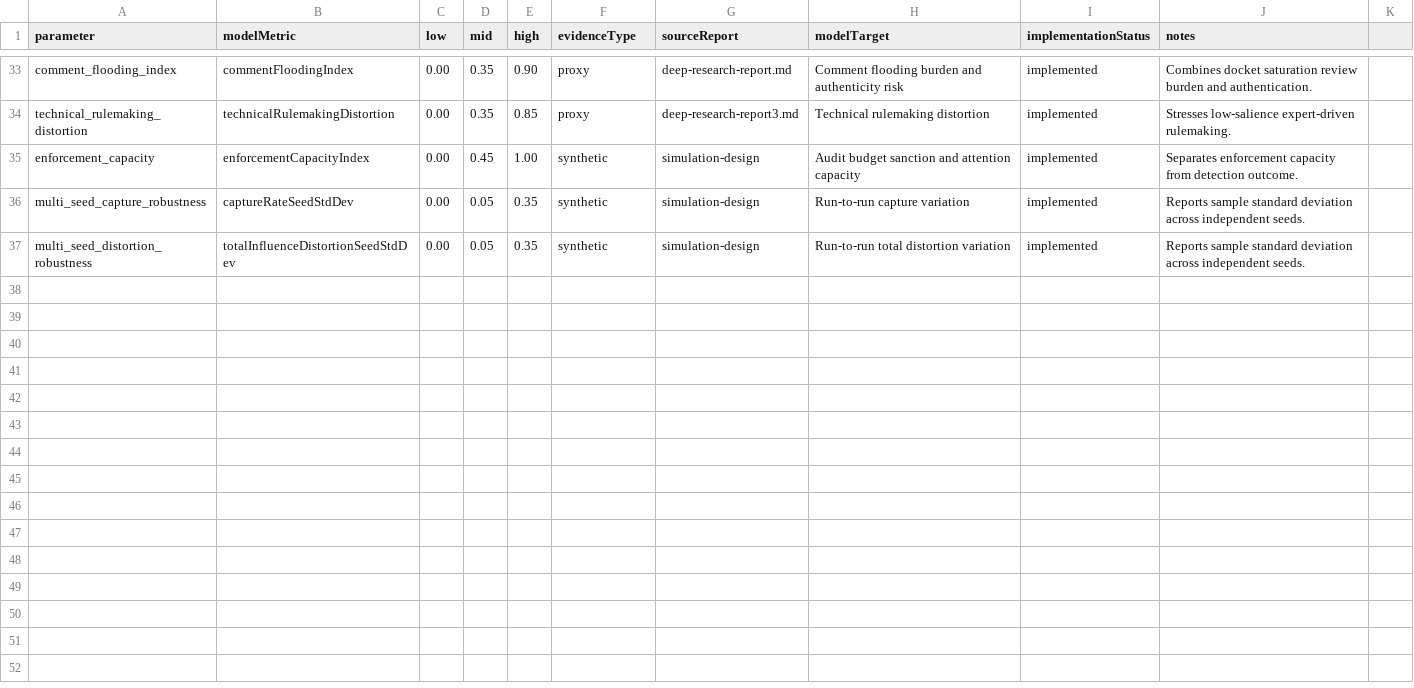
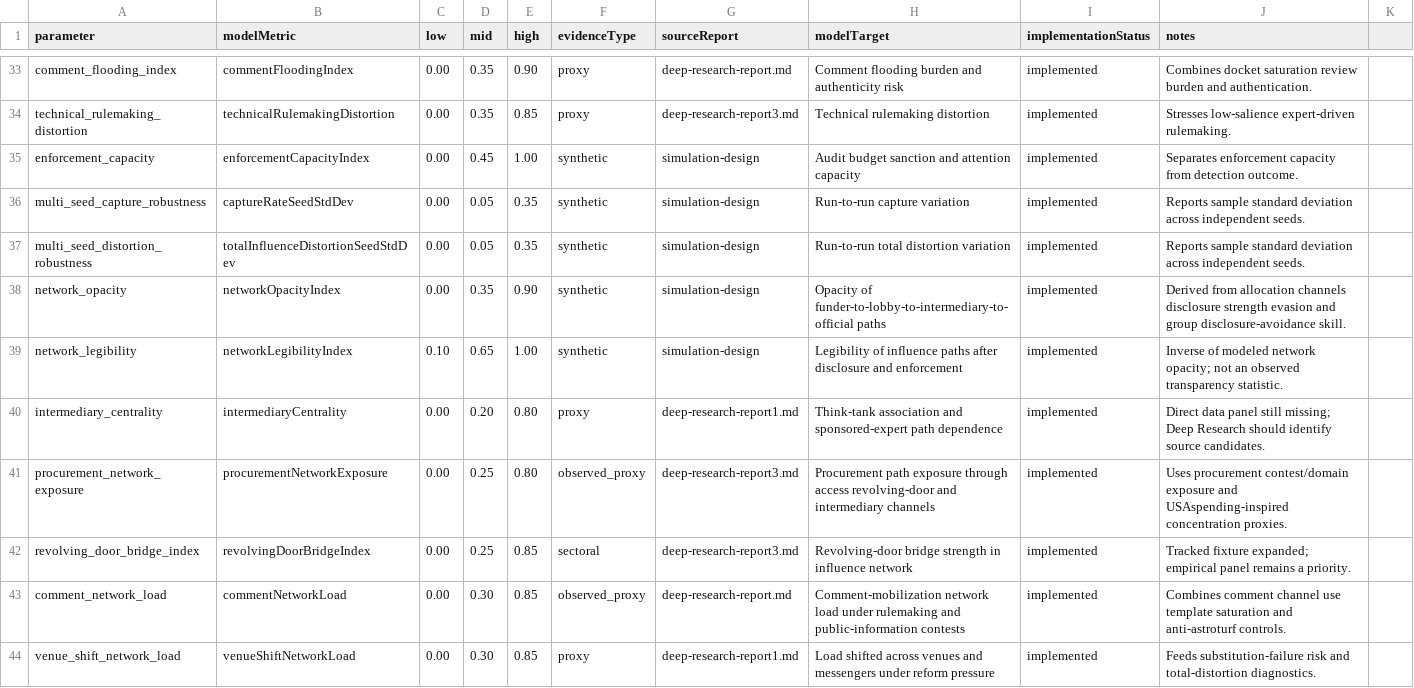
Before and after one commit to Jacoba1100254352/lobby-capture-simulator, a CSV file: data/calibration/parameter-map.csv, drawn as a sheet; only a part is shown, gaps mark what is left out.

```diff
--- a/data/calibration/parameter-map.csv
+++ b/data/calibration/parameter-map.csv
@@ -37 +37,8 @@ multi_seed_capture_robustness,captureRateSeedStdDev,0.00,0.05,0.35,synthetic,sim
 multi_seed_distortion_robustness,totalInfluenceDistortionSeedStdDev,0.00,0.05,0.35,synthetic,simulation-design,Run-to-run total distortion variation,implemented,Reports sample standard deviation across independent seeds.
+network_opacity,networkOpacityIndex,0.00,0.35,0.90,synthetic,simulation-design,Opacity of funder-to-lobby-to-intermediary-to-official paths,implemented,Derived from allocation channels disclosure strength evasion and group disclosure-avoidance skill.
+network_legibility,networkLegibilityIndex,0.10,0.65,1.00,synthetic,simulation-design,Legibility of influence paths after disclosure and enforcement,implemented,Inverse of modeled network opacity; not an observed transparency statistic.
+intermediary_centrality,intermediaryCentrality,0.00,0.20,0.80,proxy,deep-research-report1.md,Think-tank association and sponsored-expert path dependence,implemented,Direct data panel still missing; Deep Research should identify source candidates.
+procurement_network_exposure,procurementNetworkExposure,0.00,0.25,0.80,observed_proxy,deep-research-report3.md,Procurement path exposure through access revolving-door and intermediary channels,implemented,Uses procurement contest/domain exposure and USAspending-inspired concentration proxies.
+revolving_door_bridge_index,revolvingDoorBridgeIndex,0.00,0.25,0.85,sectoral,deep-research-report3.md,Revolving-door bridge strength in influence network,implemented,Tracked fixture expanded; empirical panel remains a priority.
+comment_network_load,commentNetworkLoad,0.00,0.30,0.85,observed_proxy,deep-research-report.md,Comment-mobilization network load under rulemaking and public-information contests,implemented,Combines comment channel use template saturation and anti-astroturf controls.
+venue_shift_network_load,venueShiftNetworkLoad,0.00,0.30,0.85,proxy,deep-research-report1.md,Load shifted across venues and messengers under reform pressure,implemented,Feeds substitution-failure risk and total-distortion diagnostics.
```
Also changed, not shown: reports/calibration-queue.csv, reports/lobby-capture-campaign.csv, 56 other files.
